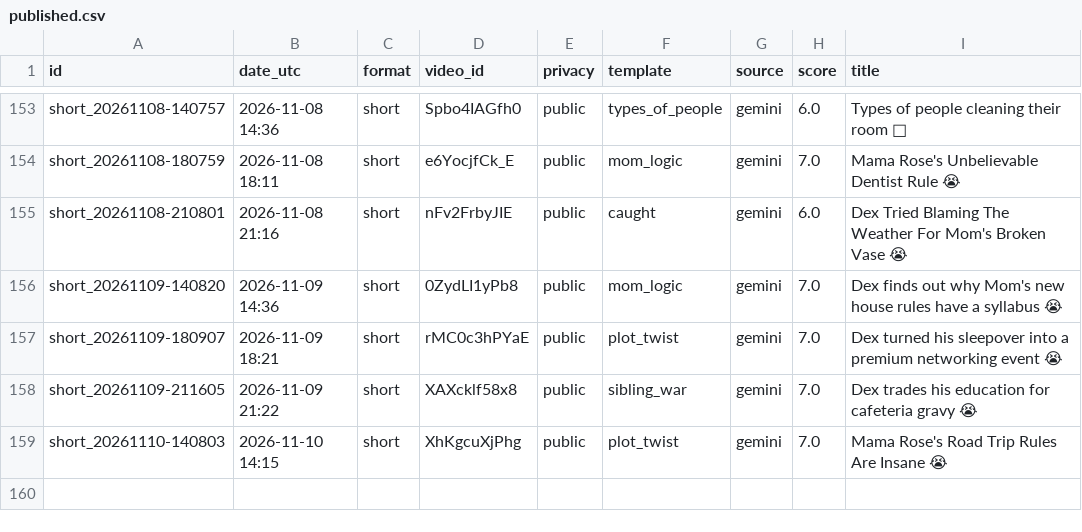
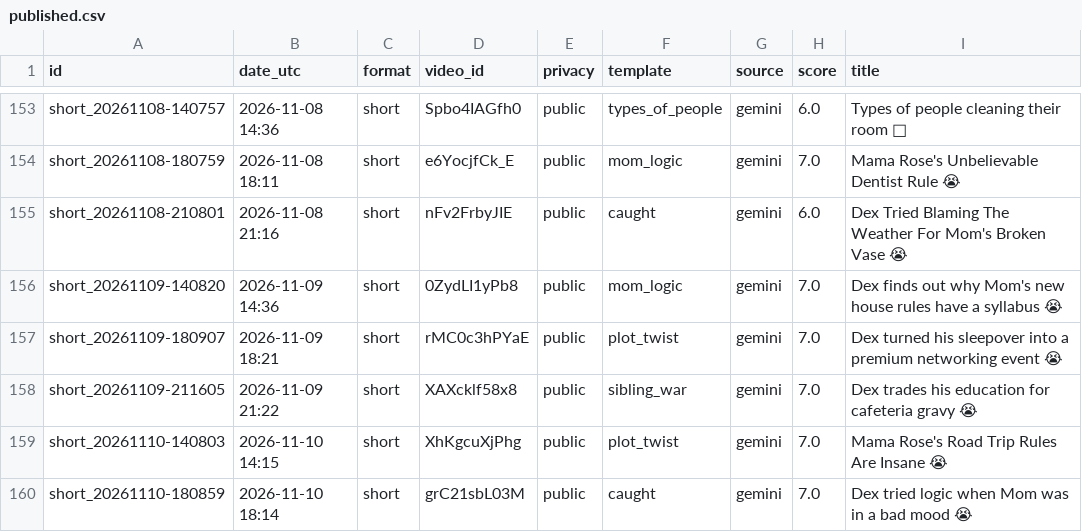
Before and after one commit to olgunkadirgulhan/dex-and-friends, a CSV file: published.csv, drawn as a sheet; only a part is shown, gaps mark what is left out.

Commit message:
video: 2026-11-10-1814

```diff
--- a/published.csv
+++ b/published.csv
@@ -159 +159,2 @@ short_20261109-211605,2026-11-09 21:22,short,XAXcklf58x8,public,sibling_war,gemi
 short_20261110-140803,2026-11-10 14:15,short,XhKgcuXjPhg,public,plot_twist,gemini,7.0,Mama Rose's Road Trip Rules Are Insane 😭
+short_20261110-180859,2026-11-10 18:14,short,grC21sbL03M,public,caught,gemini,7.0,Dex tried logic when Mom was in a bad mood 😭
```
Also changed, not shown: 1 other file.
